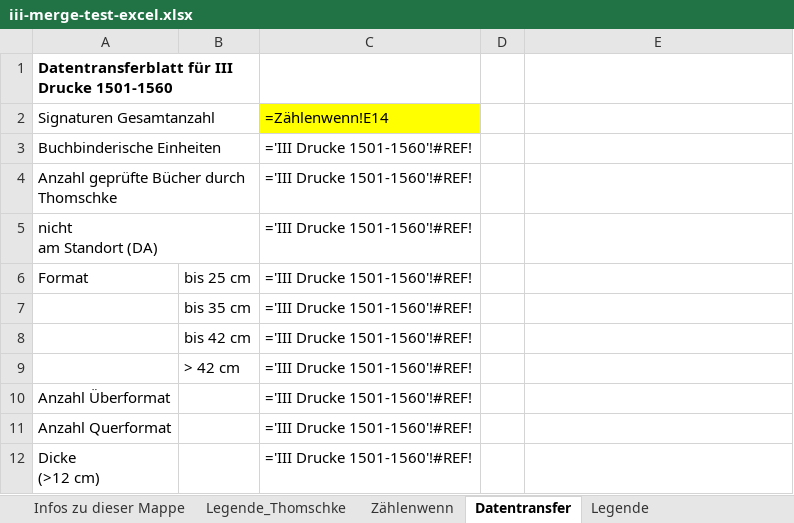
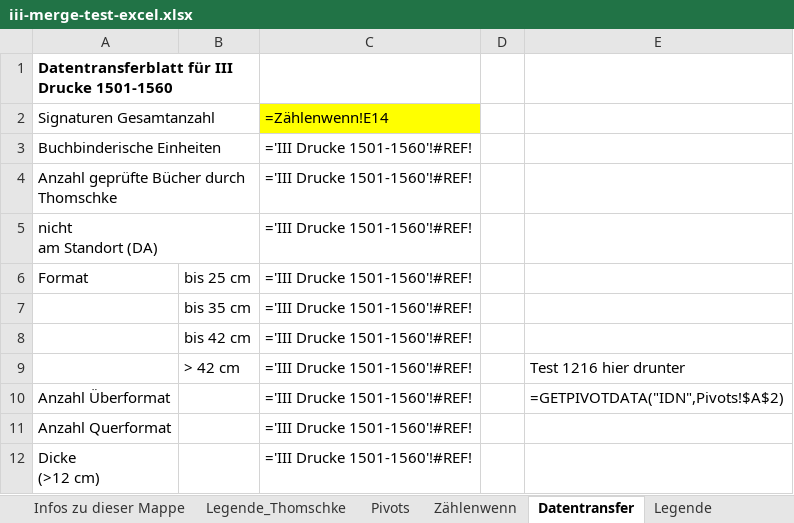
Before and after one commit to buchmuseum/vrekon, an Excel workbook: notebooks/iii-merge-test-excel.xlsx, sheet Datentransfer, drawn as a sheet; only a part is shown; values as stored, in another font and other column widths than the file's, no borders; formulas without a stored value are shown as written; the diff names each change by its address in the sheet, - before the commit and + after, or states it on an @@ line.

```diff
--- a/notebooks/iii-merge-test-excel.xlsx (sheet Datentransfer)
+++ b/notebooks/iii-merge-test-excel.xlsx (sheet Datentransfer)
+sheet tab: Pivots
-E9: (empty)
+E9: Test 1216 hier drunter
-E10: (empty)
+E10: =GETPIVOTDATA("IDN",Pivots!$A$2)
```
Also changed, not shown: sheet III Drucke 1501-1560, sheet Zählenwenn, other sheet tabs, notebooks/Thomschke_III_Drucke_1501-1560.xlsm, notebooks/iii-merge-test.xlsx, 1 other file.
